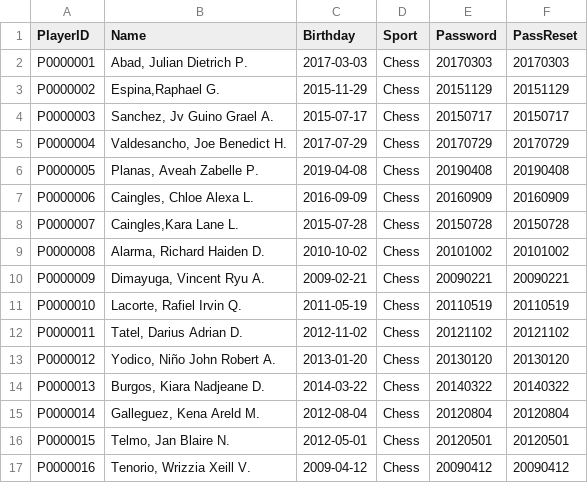
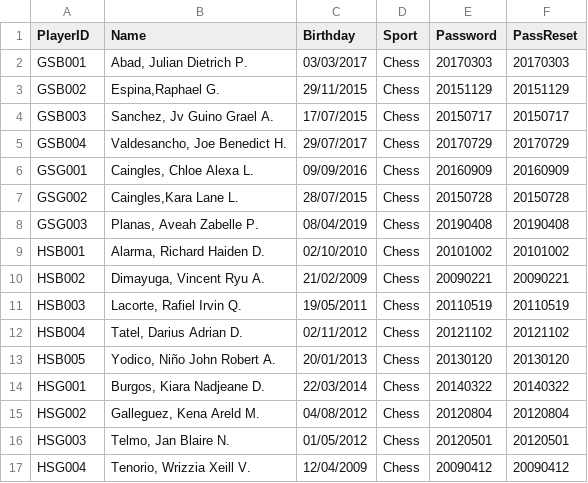
Before and after one commit to mythrilh3ml0ck/DLSLChessTeam, a CSV file: csv/playerpassDB.csv, drawn as a sheet; only a part is shown; the diff covers the shown part only.

```diff
--- a/csv/playerpassDB.csv
+++ b/csv/playerpassDB.csv
@@ -1,17 +1,17 @@
 PlayerID,Name,Birthday,Sport,Password,PassReset
-P0000001,"Abad, Julian Dietrich P.",2017-03-03,Chess,20170303,20170303
-P0000002,"Espina,Raphael G.",2015-11-29,Chess,20151129,20151129
-P0000003,"Sanchez, Jv Guino Grael A.",2015-07-17,Chess,20150717,20150717
-P0000004,"Valdesancho, Joe Benedict H.",2017-07-29,Chess,20170729,20170729
-P0000005," Planas, Aveah Zabelle P.",2019-04-08,Chess,20190408,20190408
-P0000006,"Caingles, Chloe Alexa L.",2016-09-09,Chess,20160909,20160909
-P0000007,"Caingles,Kara Lane L.",2015-07-28,Chess,20150728,20150728
-P0000008,"Alarma, Richard Haiden D.",2010-10-02,Chess,20101002,20101002
-P0000009,"Dimayuga, Vincent Ryu A.",2009-02-21,Chess,20090221,20090221
-P0000010,"Lacorte, Rafiel Irvin Q.",2011-05-19,Chess,20110519,20110519
-P0000011,"Tatel, Darius Adrian D.",2012-11-02,Chess,20121102,20121102
-P0000012,"Yodico, Niño John Robert A.",2013-01-20,Chess,20130120,20130120
-P0000013,"Burgos, Kiara Nadjeane D.",2014-03-22,Chess,20140322,20140322
-P0000014,"Galleguez, Kena Areld M.",2012-08-04,Chess,20120804,20120804
-P0000015,"Telmo, Jan Blaire N.",2012-05-01,Chess,20120501,20120501
-P0000016,"Tenorio, Wrizzia Xeill V.",2009-04-12,Chess,20090412,20090412
+GSB001,"Abad, Julian Dietrich P.",03/03/2017,Chess,20170303,20170303
+GSB002,"Espina,Raphael G.",29/11/2015,Chess,20151129,20151129
+GSB003,"Sanchez, Jv Guino Grael A.",17/07/2015,Chess,20150717,20150717
+GSB004,"Valdesancho, Joe Benedict H.",29/07/2017,Chess,20170729,20170729
+GSG001,"Caingles, Chloe Alexa L.",09/09/2016,Chess,20160909,20160909
+GSG002,"Caingles,Kara Lane L.",28/07/2015,Chess,20150728,20150728
+GSG003,"Planas, Aveah Zabelle P.",08/04/2019,Chess,20190408,20190408
+HSB001,"Alarma, Richard Haiden D.",02/10/2010,Chess,20101002,20101002
+HSB002,"Dimayuga, Vincent Ryu A.",21/02/2009,Chess,20090221,20090221
+HSB003,"Lacorte, Rafiel Irvin Q.",19/05/2011,Chess,20110519,20110519
+HSB004,"Tatel, Darius Adrian D.",02/11/2012,Chess,20121102,20121102
+HSB005,"Yodico, Niño John Robert A.",20/01/2013,Chess,20130120,20130120
+HSG001,"Burgos, Kiara Nadjeane D.",22/03/2014,Chess,20140322,20140322
+HSG002,"Galleguez, Kena Areld M.",04/08/2012,Chess,20120804,20120804
+HSG003,"Telmo, Jan Blaire N.",01/05/2012,Chess,20120501,20120501
+HSG004,"Tenorio, Wrizzia Xeill V.",12/04/2009,Chess,20090412,20090412
```
Also changed, not shown: 20 edited cells elsewhere in this file, csv/playerDB.csv.
